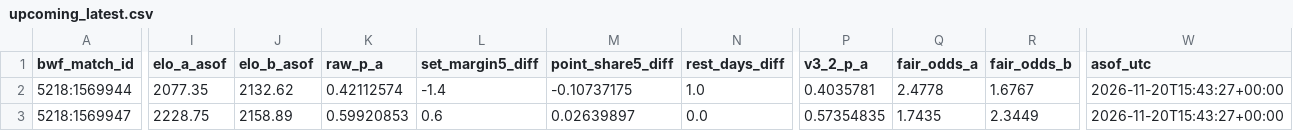
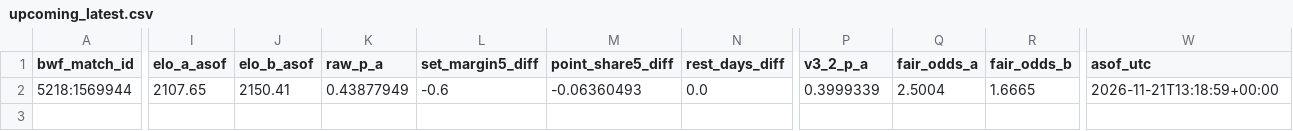
Before and after one commit to berangerbeato-cmd/badminton-lab, a CSV file: data/model_v3_2_live/upcoming_latest.csv, drawn as a sheet; only a part is shown, gaps mark what is left out; rows hold the shown columns only; the diff names each change by its address in the sheet, - before the commit and + after, or states it on an @@ line.

```diff
--- a/data/model_v3_2_live/upcoming_latest.csv
+++ b/data/model_v3_2_live/upcoming_latest.csv
-I2 (elo_a_asof): 2077.35
+I2 (elo_a_asof): 2107.65
-J2 (elo_b_asof): 2132.62
+J2 (elo_b_asof): 2150.41
-K2 (raw_p_a): 0.42112574
+K2 (raw_p_a): 0.43877949
-L2 (set_margin5_diff): -1.4
+L2 (set_margin5_diff): -0.6
-M2 (point_share5_diff): -0.10737175
+M2 (point_share5_diff): -0.06360493
-N2 (rest_days_diff): 1.0
+N2 (rest_days_diff): 0.0
-P2 (v3_2_p_a): 0.4035781
+P2 (v3_2_p_a): 0.3999339
-Q2 (fair_odds_a): 2.4778
+Q2 (fair_odds_a): 2.5004
-R2 (fair_odds_b): 1.6767
+R2 (fair_odds_b): 1.6665
-W2 (asof_utc): 2026-11-20T15:43:27+00:00
+W2 (asof_utc): 2026-11-21T13:18:59+00:00
-row 3: 5218:1569947 | 2228.75 | 2158.89 | 0.59920853 | 0.6 | 0.02639897 | 0.0 | 0.57354835 | 1.7435 | 2.3449 | 2026-11-20T15:43:27+00:00
```
Also changed, not shown: 50 other files.
